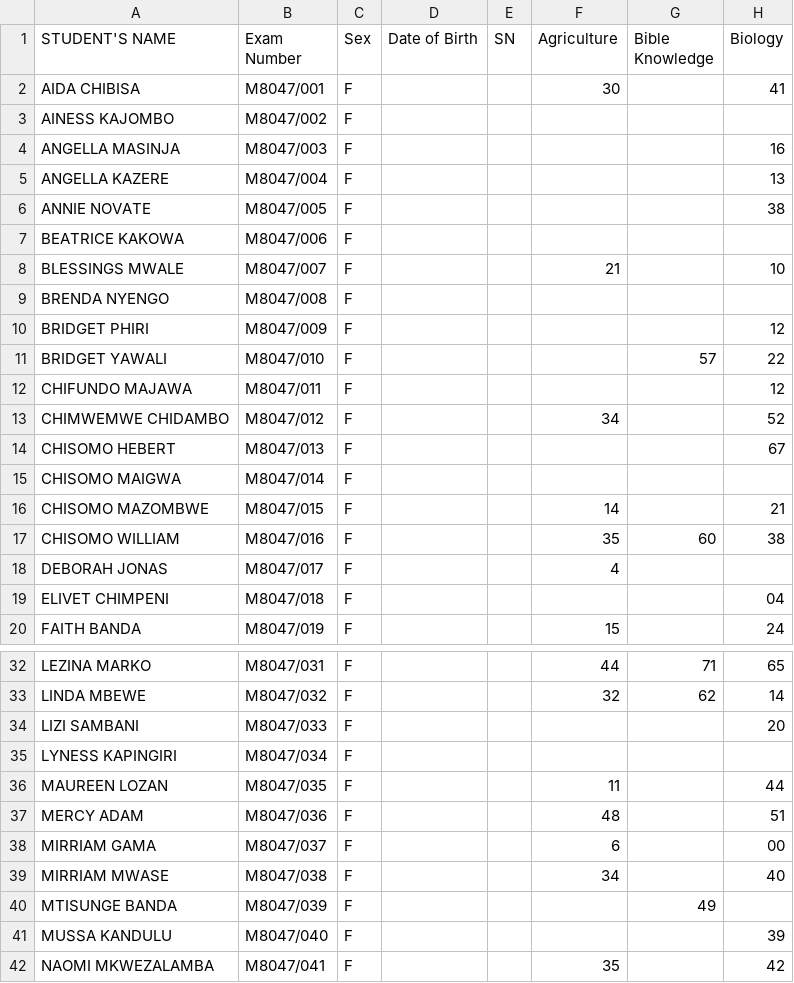
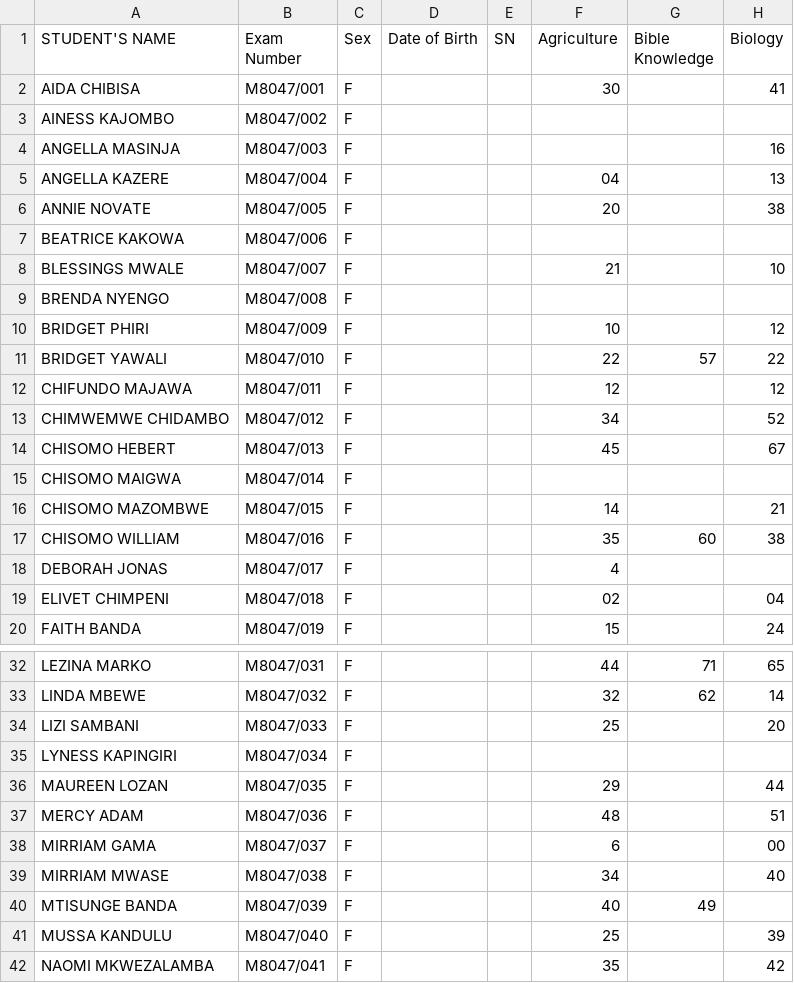
Before and after one commit to magawass/m1, a CSV file: form3.csv, drawn as a sheet; only a part is shown, gaps mark what is left out; the diff covers the shown part only; the diff names each change by its address in the sheet, - before the commit and + after, or states it on an @@ line.

Commit message:
Update: form3 - Agriculture (08/05/2026, 10:14:42)

```diff
--- a/form3.csv
+++ b/form3.csv
-F5 (Agriculture): (empty)
+F5 (Agriculture): 04
-F6 (Agriculture): (empty)
+F6 (Agriculture): 20
-F10 (Agriculture): (empty)
+F10 (Agriculture): 10
-F11 (Agriculture): (empty)
+F11 (Agriculture): 22
-F12 (Agriculture): (empty)
+F12 (Agriculture): 12
-F14 (Agriculture): (empty)
+F14 (Agriculture): 45
-F19 (Agriculture): (empty)
+F19 (Agriculture): 02
-F34 (Agriculture): (empty)
+F34 (Agriculture): 25
-F36 (Agriculture): 11
+F36 (Agriculture): 29
-F40 (Agriculture): (empty)
+F40 (Agriculture): 40
-F41 (Agriculture): (empty)
+F41 (Agriculture): 25
```
Also changed, not shown: 6 edited cells elsewhere in this file.
